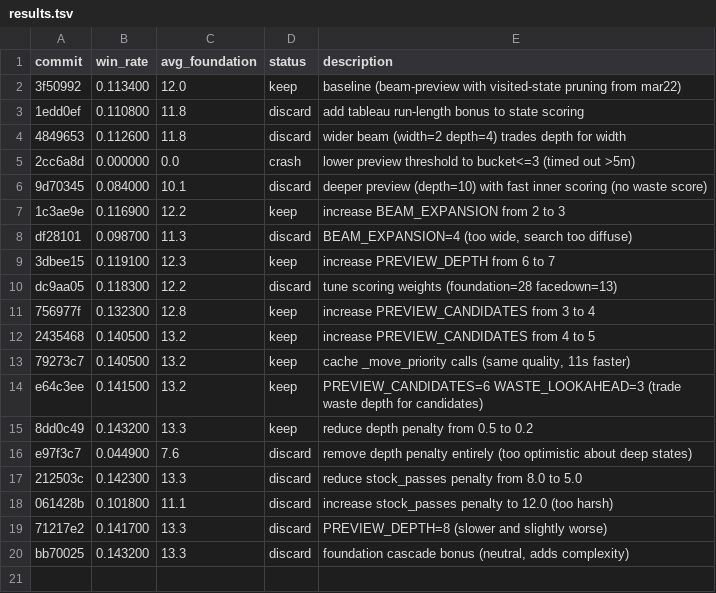
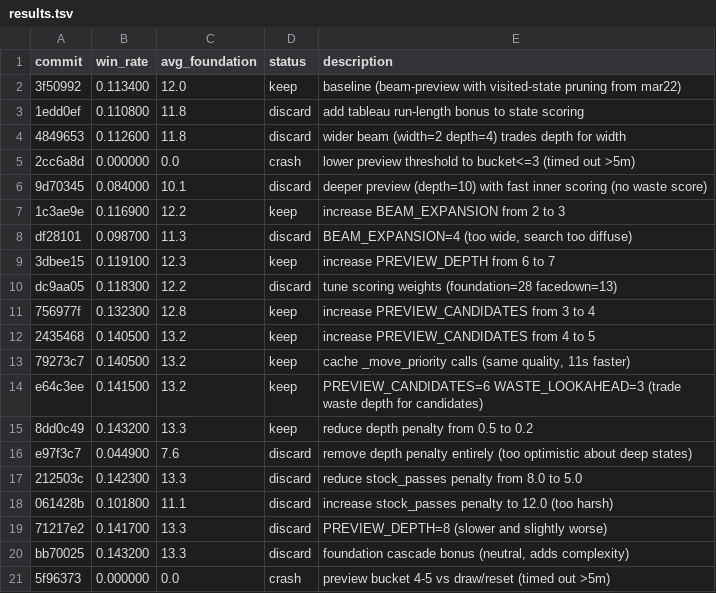
Before and after one commit to ridermw/autoresearch, a TSV file: autosolitaire/results.tsv, drawn as a sheet.

```diff
--- a/autosolitaire/results.tsv
+++ b/autosolitaire/results.tsv
@@ -20 +20,2 @@ e97f3c7	0.044900	7.6	discard	remove depth penalty entirely (too optimistic about
 bb70025	0.143200	13.3	discard	foundation cascade bonus (neutral, adds complexity)
+5f96373	0.000000	0.0	crash	preview bucket 4-5 vs draw/reset (timed out >5m)
```
